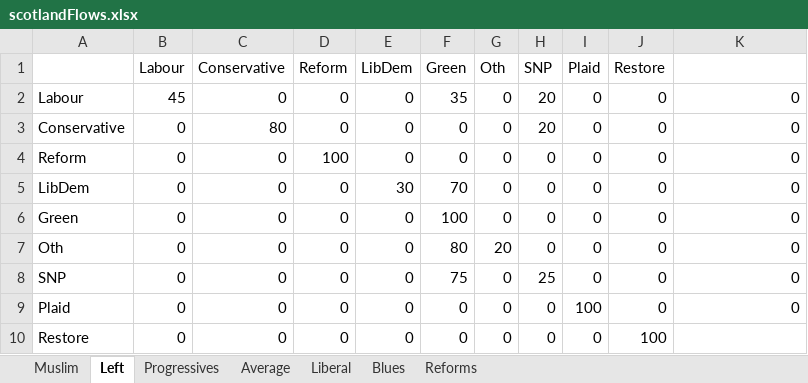
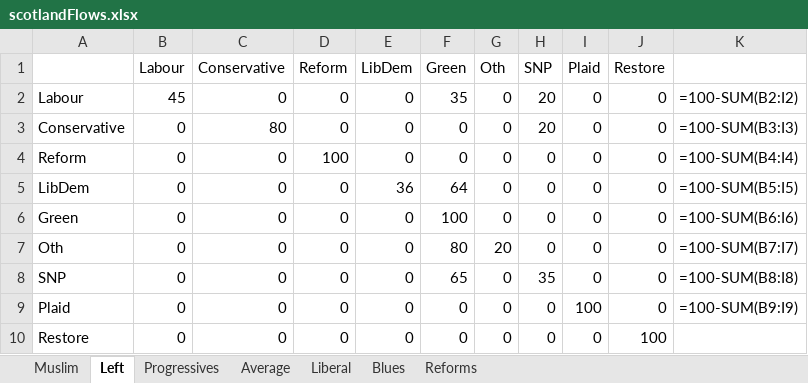
Before and after one commit to AndyYuxiao-Wang/uk-election-modelling, an Excel workbook: pipeline/data/raw/scotlandFlows.xlsx, sheet Left, drawn as a sheet; values as stored, in another font and other column widths than the file's, no borders; formulas without a stored value are shown as written; the diff names each change by its address in the sheet, - before the commit and + after, or states it on an @@ line.

```diff
--- a/pipeline/data/raw/scotlandFlows.xlsx (sheet Left)
+++ b/pipeline/data/raw/scotlandFlows.xlsx (sheet Left)
-K2: 0
+K2: =100-SUM(B2:I2)
-K3: 0
+K3: =100-SUM(B3:I3)
-K4: 0
+K4: =100-SUM(B4:I4)
-E5 (LibDem): 30
+E5 (LibDem): 36
-F5 (Green): 70
+F5 (Green): 64
-K5: 0
+K5: =100-SUM(B5:I5)
-K6: 0
+K6: =100-SUM(B6:I6)
-K7: 0
+K7: =100-SUM(B7:I7)
-F8 (Green): 75
+F8 (Green): 65
-H8 (SNP): 25
+H8 (SNP): 35
-K8: 0
+K8: =100-SUM(B8:I8)
-K9: 0
+K9: =100-SUM(B9:I9)
```
Also changed, not shown: sheet Reforms, sheet Average, sheet Liberal, sheet Blues, sheet Muslim, sheet Progressives, pipeline/data/raw/englandFlows.xlsx, pipeline/data/raw/walesFlows.xlsx, 8 other files.
